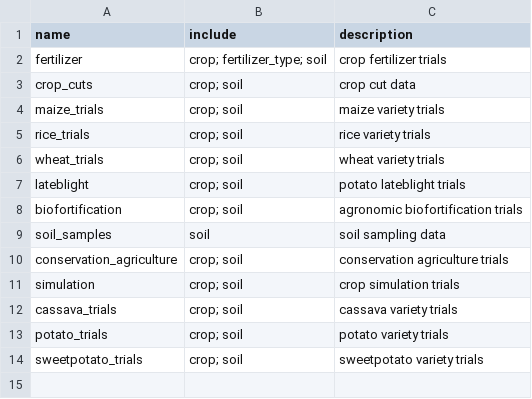
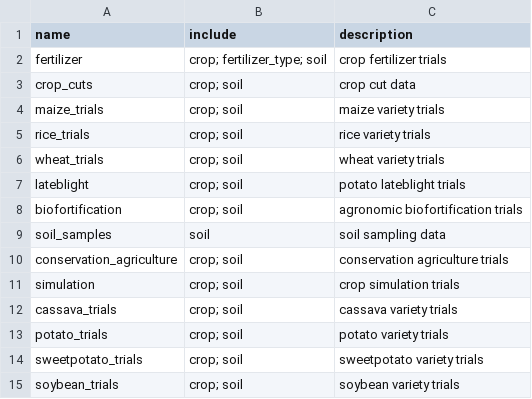
Before and after one commit to reagro/carobiner, a CSV file: inst/terms/groups.csv, drawn as a sheet; the diff names each change by its address in the sheet, - before the commit and + after, or states it on an @@ line.

```diff
--- a/inst/terms/groups.csv
+++ b/inst/terms/groups.csv
+row 15: soybean_trials | crop; soil | soybean variety trials
```
Also changed, not shown: 3 other files.
